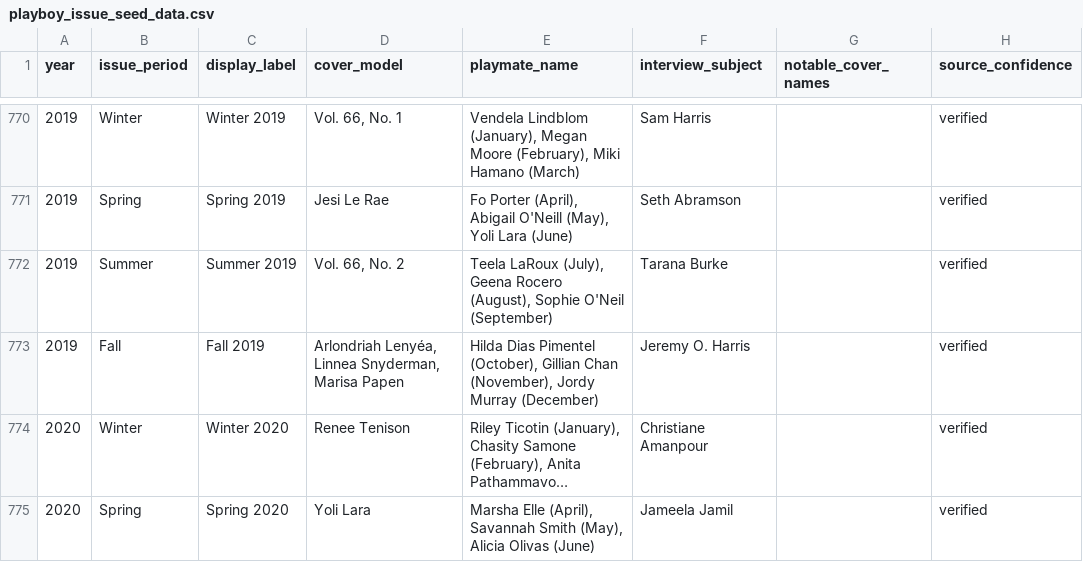
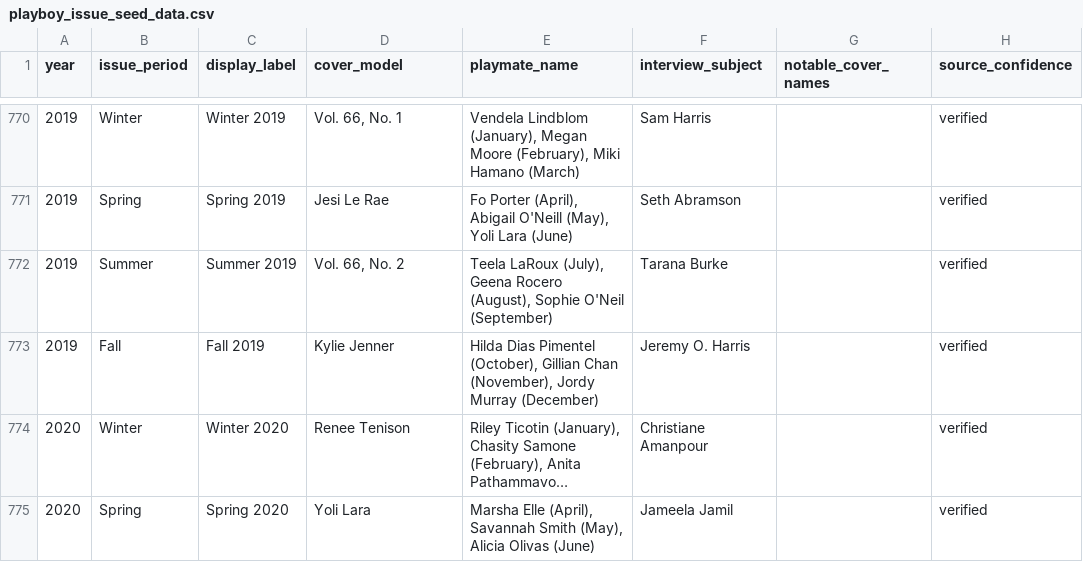
Before and after one commit to nbryant0425/the-playboy, a CSV file: supabase/seed/playboy_issue_seed_data.csv, drawn as a sheet; only a part is shown, gaps mark what is left out; long unchanged cells end in …; the diff covers the shown part only; the diff names each change by its address in the sheet, - before the commit and + after, or states it on an @@ line.

```diff
--- a/supabase/seed/playboy_issue_seed_data.csv
+++ b/supabase/seed/playboy_issue_seed_data.csv
-D773 (cover_model): Arlondriah Lenyéa, Linnea Snyderman, Marisa Papen
+D773 (cover_model): Kylie Jenner
```
Also changed, not shown: 31 edited cells elsewhere in this file, 1 other file.
